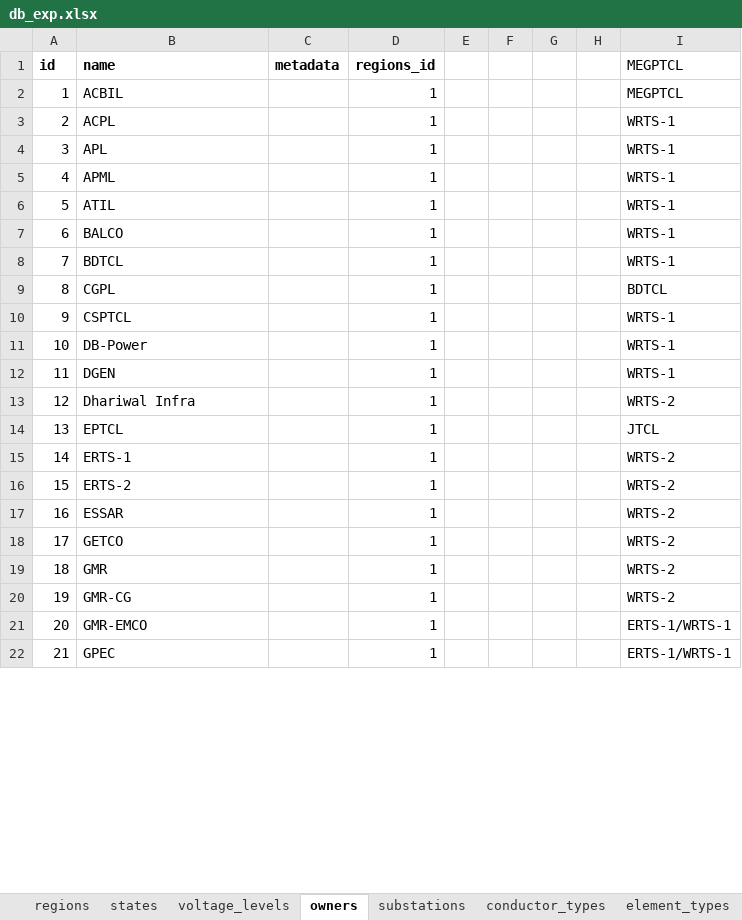
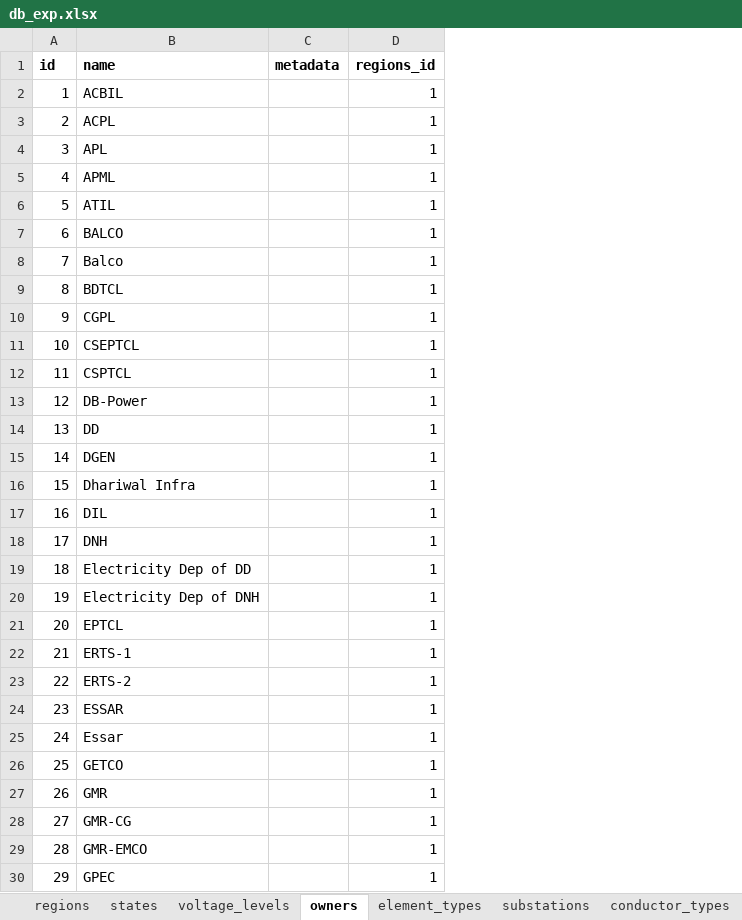
Before and after one commit to POSOCO/grid_elements_api, an Excel workbook: database_design/db_exp.xlsx, sheet owners, drawn as a sheet; only a part is shown; values as stored, in another font and other column widths than the file's, no borders; removed rows and columns are numbered as before the commit, all else as after; the diff covers the shown part only; the diff names each change by its address in the sheet, - before the commit and + after, or states it on an @@ line.

```diff
--- a/database_design/db_exp.xlsx (sheet owners)
+++ b/database_design/db_exp.xlsx (sheet owners)
@@ sheet tab order changed: regions | states | voltage_levels | owners | element_types | substations | conductor_types @@
-column E, empty
-column F, empty
-column G, empty
-column H, empty
-column I (MEGPTCL), rows 2-22: MEGPTCL | WRTS-1 | WRTS-1 | WRTS-1 | WRTS-1 | WRTS-1 | WRTS-1 | BDTCL | WRTS-1 | WRTS-1 | WRTS-1 | WRTS-2 | JTCL | WRTS-2 | WRTS-2 | WRTS-2 | WRTS-2 | WRTS-2 | WRTS-2 | ERTS-1/WRTS-1 | ERTS-1/WRTS-1
+row 8: 7 | Balco |  | 1
@@ column A (id) renumbered between rows 9 and 83 @@
+row 11: 10 | CSEPTCL |  | 1
+row 14: 13 | DD |  | 1
+row 17: 16 | DIL |  | 1
+row 18: 17 | DNH |  | 1
+row 19: 18 | Electricity Dep of DD |  | 1
+row 20: 19 | Electricity Dep of DNH |  | 1
+row 25: 24 | Essar |  | 1
```
Also changed, not shown: 16 added rows, 9 removed rows and 1 edited cell elsewhere in this sheet, sheet substations, sheet conductor_types, sheet voltage_levels, 4 other files.
